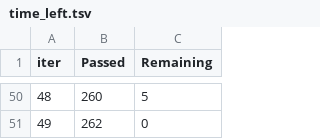
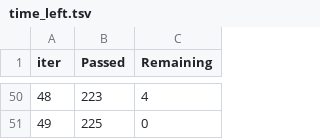
Before and after one commit to rajarajeshwarir2021/MLOPS-Water-Potability-prediction, a TSV file: catboost_info/time_left.tsv, drawn as a sheet; only a part is shown, gaps mark what is left out; the diff covers the shown part only.

```diff
--- a/catboost_info/time_left.tsv
+++ b/catboost_info/time_left.tsv
@@ -50,2 +50,2 @@ iter	Passed	Remaining
-48	260	5
-49	262	0
+48	223	4
+49	225	0
```
Also changed, not shown: 95 edited cells elsewhere in this file, 7 other files.
